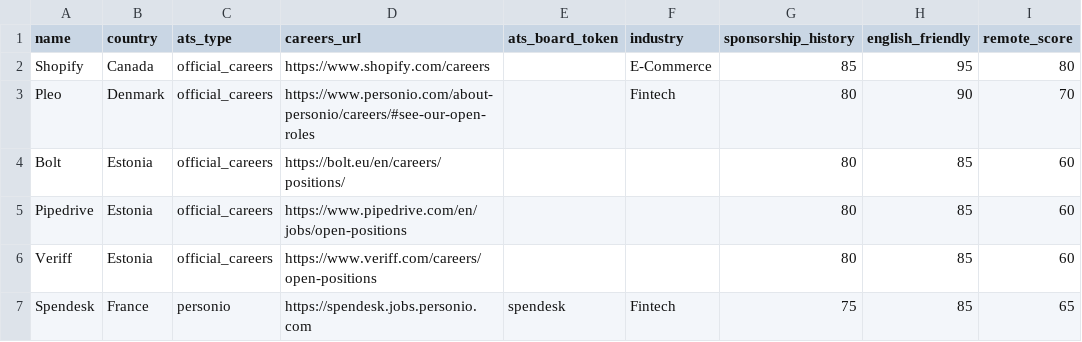
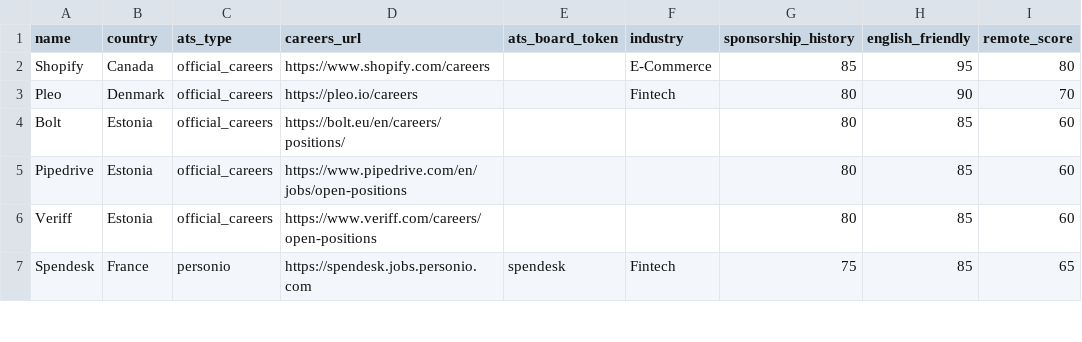
Before and after one commit to Kazake95/SponsorScout, a CSV file: sponsorscout/data/company_registry_seed.csv, drawn as a sheet; only a part is shown.

```diff
--- a/sponsorscout/data/company_registry_seed.csv
+++ b/sponsorscout/data/company_registry_seed.csv
@@ -2,3 +2,3 @@ name,country,ats_type,careers_url,ats_board_token,industry,sponsorship_history,e
 Shopify,Canada,official_careers,https://www.shopify.com/careers,,E-Commerce,85,95,80
-Pleo,Denmark,official_careers,https://www.personio.com/about-personio/careers/#see-our-open-roles,,Fintech,80,90,70
+Pleo,Denmark,official_careers,https://pleo.io/careers,,Fintech,80,90,70
 Bolt,Estonia,official_careers,https://bolt.eu/en/careers/positions/,,,80,85,60
```
Also changed, not shown: 6 other files.
